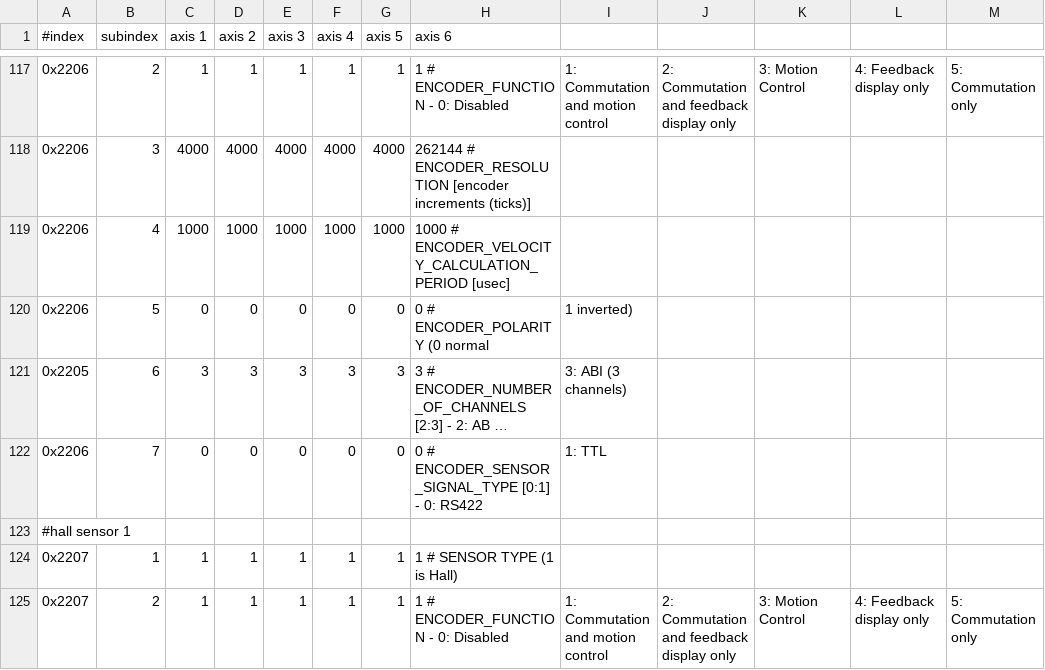
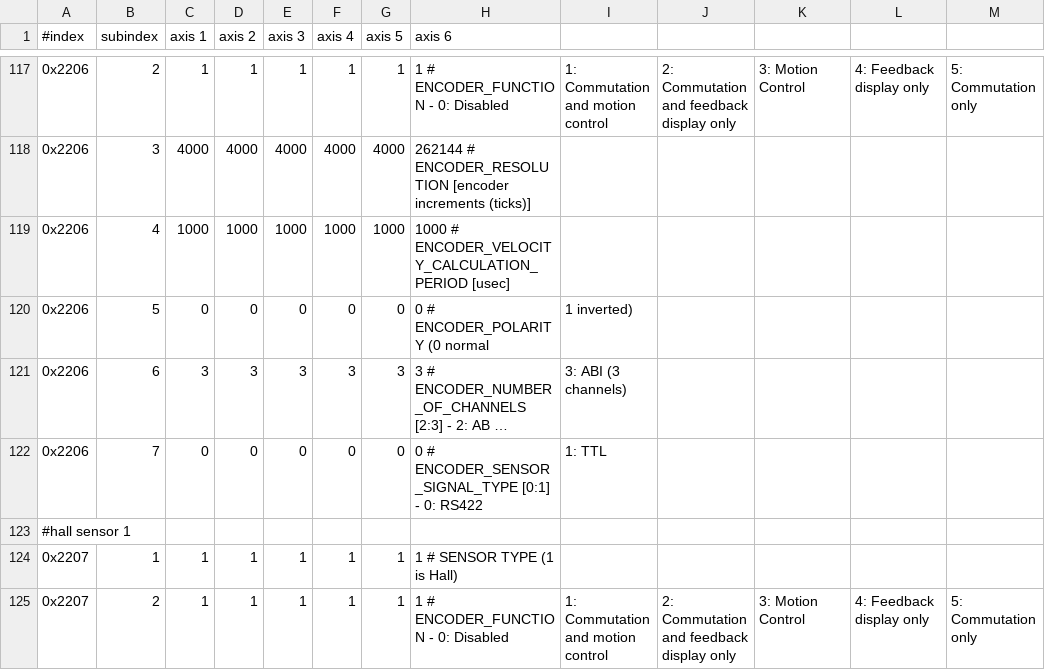
Before and after one commit to xudeng22/sc_sncn_ethercat_drive, a CSV file: examples/app_demo_master_ethercat_tuning/sdo_config/sdo_config.csv, drawn as a sheet; only a part is shown, gaps mark what is left out; long unchanged cells end in …; the diff names each change by its address in the sheet, - before the commit and + after, or states it on an @@ line.

Commit message:
fix copy/paste object error in sdo_config.csv

```diff
--- a/examples/app_demo_master_ethercat_tuning/sdo_config/sdo_config.csv
+++ b/examples/app_demo_master_ethercat_tuning/sdo_config/sdo_config.csv
-A121 (#index): 0x2205
+A121 (#index): 0x2206
```
